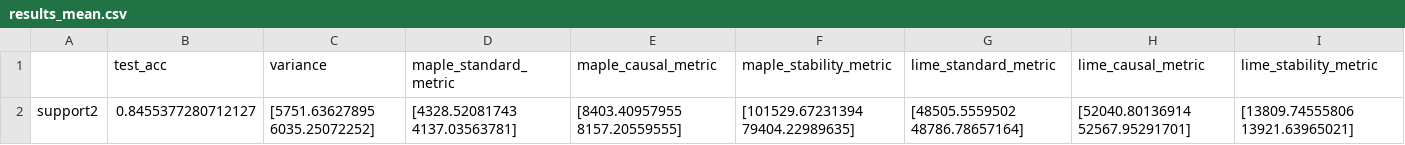
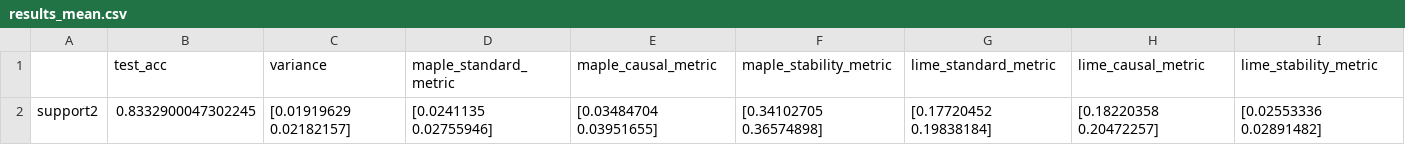
Before and after one commit to GDPlumb/ExpO, a CSV file: Med-None/results_mean.csv, drawn as a sheet.

```diff
--- a/Med-None/results_mean.csv
+++ b/Med-None/results_mean.csv
@@ -1,2 +1,2 @@
 ,test_acc,variance,maple_standard_metric,maple_causal_metric,maple_stability_metric,lime_standard_metric,lime_causal_metric,lime_stability_metric
-support2,0.8455377280712127,[5751.63627895 6035.25072252],[4328.52081743 4137.03563781],[8403.40957955 8157.20559555],[101529.67231394  79404.22989635],[48505.5559502  48786.78657164],[52040.80136914 52567.95291701],[13809.74555806 13921.63965021]
+support2,0.8332900047302245,[0.01919629 0.02182157],[0.0241135  0.02755946],[0.03484704 0.03951655],[0.34102705 0.36574898],[0.17720452 0.19838184],[0.18220358 0.20472257],[0.02553336 0.02891482]
```
Also changed, not shown: Med-None/results_sd.csv, 8 other files.
